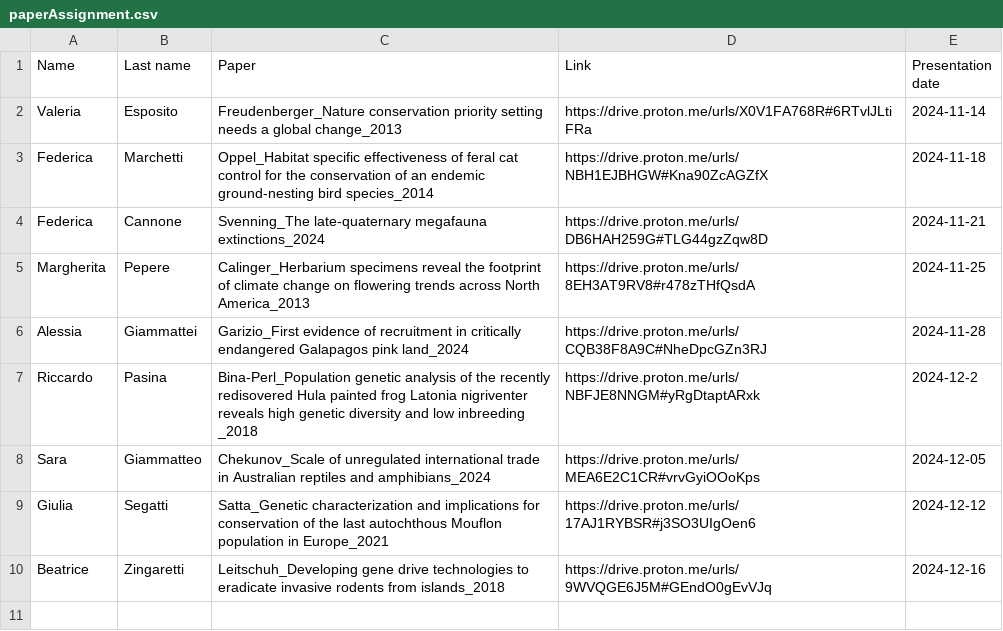
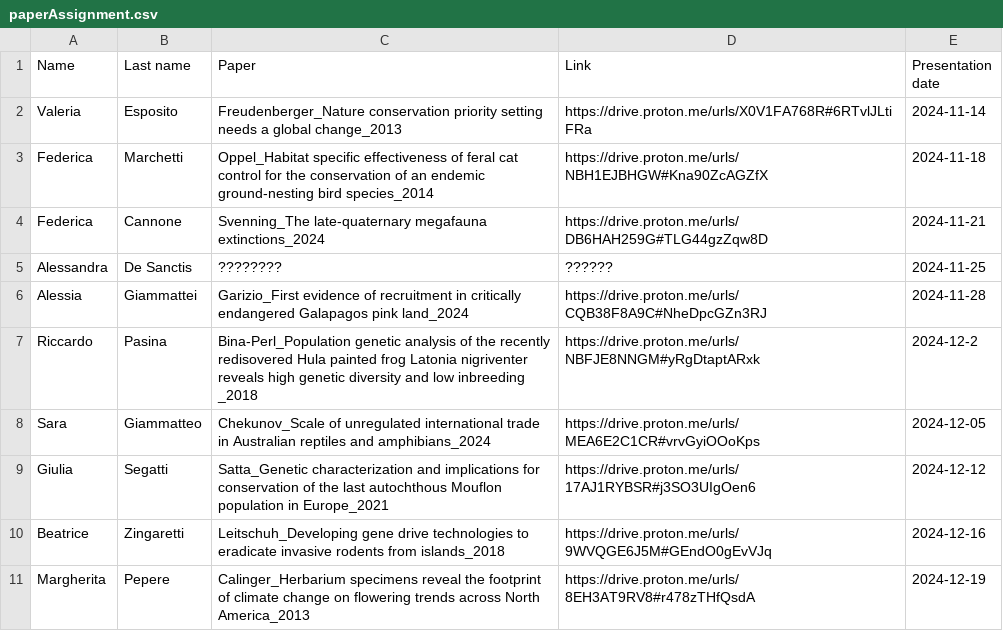
Before and after one commit to GiulianoColosimo/biologia_della_conservazione_24-25, a CSV file: data/paperAssignment.csv, drawn as a sheet; removed rows and columns are numbered as before the commit, all else as after; the diff names each change by its address in the sheet, - before the commit and + after, or states it on an @@ line.

```diff
--- a/data/paperAssignment.csv
+++ b/data/paperAssignment.csv
-row 5: Margherita | Pepere | Calinger_Herbarium specimens reveal the footprint of climate change on flowering trends across North America_2013 | https://drive.proton.me/urls/8EH3AT9RV8#r478zTHfQsdA | 2024-11-25
+row 5: Alessandra | De Sanctis | ???????? | ?????? | 2024-11-25
+row 11: Margherita | Pepere | Calinger_Herbarium specimens reveal the footprint of climate change on flowering trends across North America_2013 | https://drive.proton.me/urls/8EH3AT9RV8#r478zTHfQsdA | 2024-12-19
```
Also changed, not shown: 10 other files.
